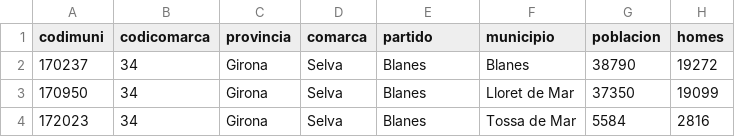
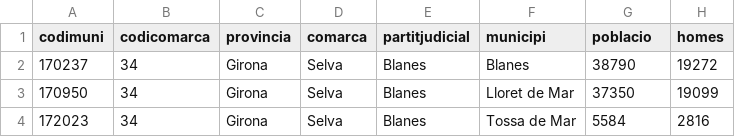
Before and after one commit to fndvit/desprotegides, a CSV file: dades/dades_vm_municipis.csv, drawn as a sheet; only a part is shown; the diff names each change by its address in the sheet, - before the commit and + after, or states it on an @@ line.

Commit message:
Correccio als headers de les dades

```diff
--- a/dades/dades_vm_municipis.csv
+++ b/dades/dades_vm_municipis.csv
-E1: partido
+E1: partitjudicial
-F1: municipio
+F1: municipi
-G1: poblacion
+G1: poblacio
```
Also changed, not shown: dades/ordres_proteccio.csv.
